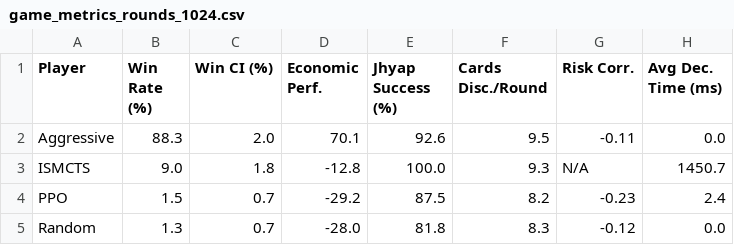
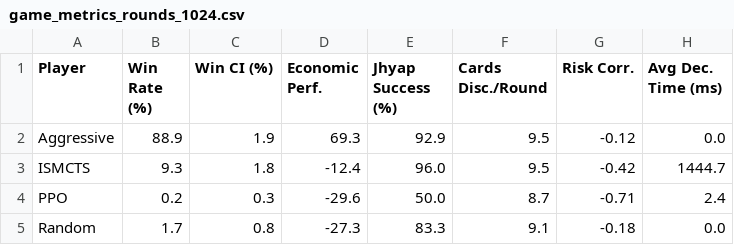
Before and after one commit to sahajrajmalla/dhumbal-ai, a CSV file: championship/game_metrics_rounds_1024.csv, drawn as a sheet.

Commit message:
Update game metrics and results; remove obsolete PPO and DQN weights
- Adjusted game performance metrics in `game_metrics_rounds_1024.csv` for Aggressive, ISMCTS, PPO, and Random players, reflecting improved win rates and economic performance.
- Updated Cohen's d statistics in `game_cohens_d_rounds_1024.csv` to reflect new comparative results.
- Deleted outdated PPO actor and critic weight files to streamline the repository.

```diff
--- a/championship/game_metrics_rounds_1024.csv
+++ b/championship/game_metrics_rounds_1024.csv
@@ -1,5 +1,5 @@
 Player,Win Rate (%),Win CI (%),Economic Perf.,Jhyap Success (%),Cards Disc./Round,Risk Corr.,Avg Dec. Time (ms)
-Aggressive,88.3,2.0,70.1,92.6,9.5,-0.11,0.0
-ISMCTS,9.0,1.8,-12.8,100.0,9.3,N/A,1450.7
-PPO,1.5,0.7,-29.2,87.5,8.2,-0.23,2.4
-Random,1.3,0.7,-28.0,81.8,8.3,-0.12,0.0
+Aggressive,88.9,1.9,69.3,92.9,9.5,-0.12,0.0
+ISMCTS,9.3,1.8,-12.4,96.0,9.5,-0.42,1444.7
+PPO,0.2,0.3,-29.6,50.0,8.7,-0.71,2.4
+Random,1.7,0.8,-27.3,83.3,9.1,-0.18,0.0
```
Also changed, not shown: championship/game_cohens_d_rounds_1024.csv, 39 other files.
